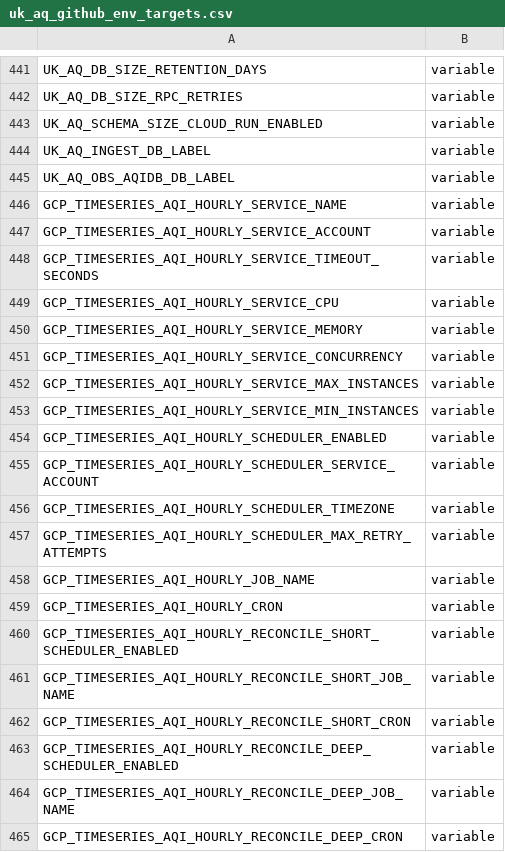
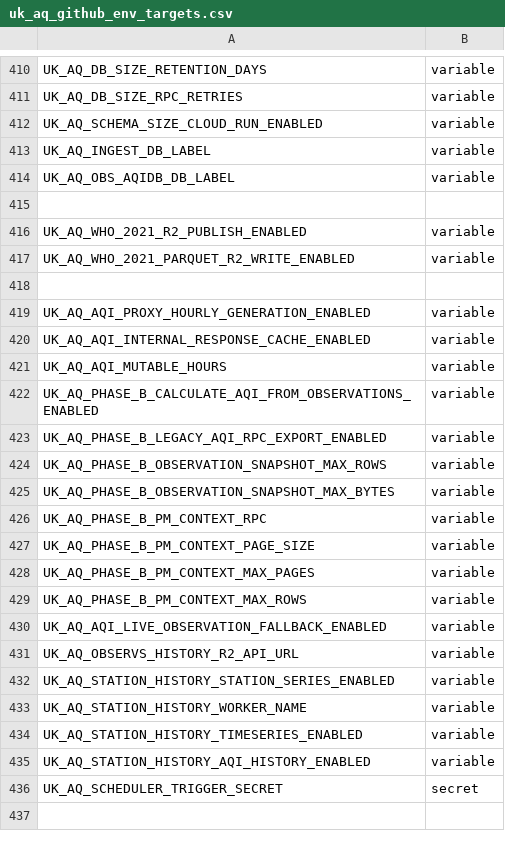
Before and after one commit to TEST-uk-aq/uk-aq-ops, a CSV file: config/uk_aq_github_env_targets.csv, drawn as a sheet; only a part is shown, gaps mark what is left out; the shorter side is filled out with more unchanged rows; the diff covers the shown part only.

```diff
--- a/config/uk_aq_github_env_targets.csv
+++ b/config/uk_aq_github_env_targets.csv
@@ -445,21 +414,2 @@ UK_AQ_INGEST_DB_LABEL,variable
 UK_AQ_OBS_AQIDB_DB_LABEL,variable
-GCP_TIMESERIES_AQI_HOURLY_SERVICE_NAME,variable
-GCP_TIMESERIES_AQI_HOURLY_SERVICE_ACCOUNT,variable
-GCP_TIMESERIES_AQI_HOURLY_SERVICE_TIMEOUT_SECONDS,variable
-GCP_TIMESERIES_AQI_HOURLY_SERVICE_CPU,variable
-GCP_TIMESERIES_AQI_HOURLY_SERVICE_MEMORY,variable
-GCP_TIMESERIES_AQI_HOURLY_SERVICE_CONCURRENCY,variable
-GCP_TIMESERIES_AQI_HOURLY_SERVICE_MAX_INSTANCES,variable
-GCP_TIMESERIES_AQI_HOURLY_SERVICE_MIN_INSTANCES,variable
-GCP_TIMESERIES_AQI_HOURLY_SCHEDULER_ENABLED,variable
-GCP_TIMESERIES_AQI_HOURLY_SCHEDULER_SERVICE_ACCOUNT,variable
-GCP_TIMESERIES_AQI_HOURLY_SCHEDULER_TIMEZONE,variable
-GCP_TIMESERIES_AQI_HOURLY_SCHEDULER_MAX_RETRY_ATTEMPTS,variable
-GCP_TIMESERIES_AQI_HOURLY_JOB_NAME,variable
-GCP_TIMESERIES_AQI_HOURLY_CRON,variable
-GCP_TIMESERIES_AQI_HOURLY_RECONCILE_SHORT_SCHEDULER_ENABLED,variable
-GCP_TIMESERIES_AQI_HOURLY_RECONCILE_SHORT_JOB_NAME,variable
-GCP_TIMESERIES_AQI_HOURLY_RECONCILE_SHORT_CRON,variable
-GCP_TIMESERIES_AQI_HOURLY_RECONCILE_DEEP_SCHEDULER_ENABLED,variable
-GCP_TIMESERIES_AQI_HOURLY_RECONCILE_DEEP_JOB_NAME,variable
-GCP_TIMESERIES_AQI_HOURLY_RECONCILE_DEEP_CRON,variable
+
```
Also changed, not shown: 44 removed rows elsewhere in this file, 3 other files.
